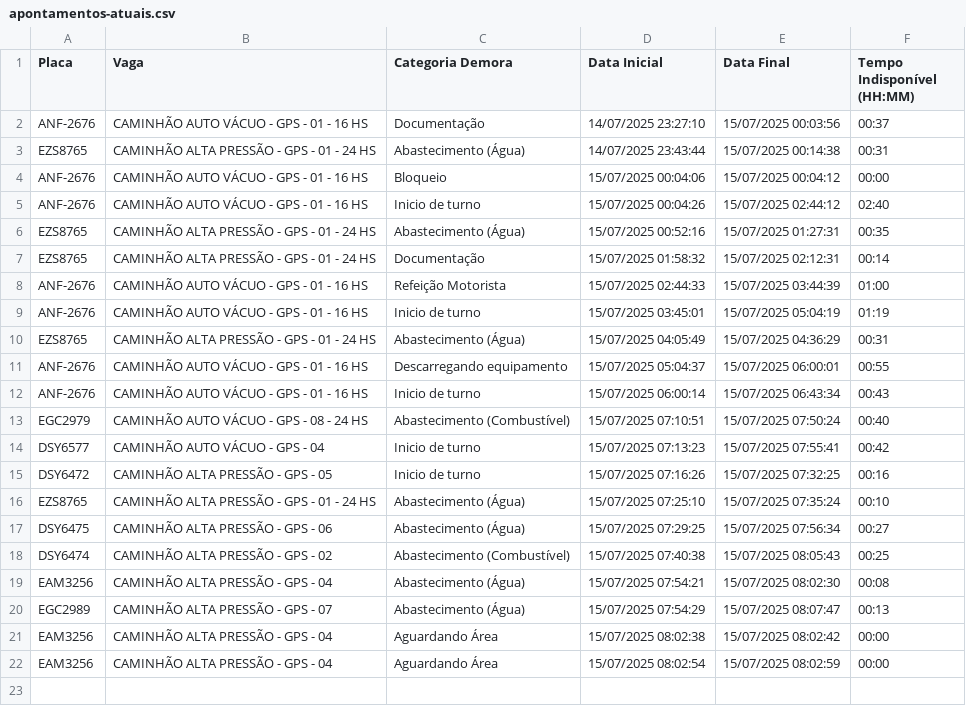
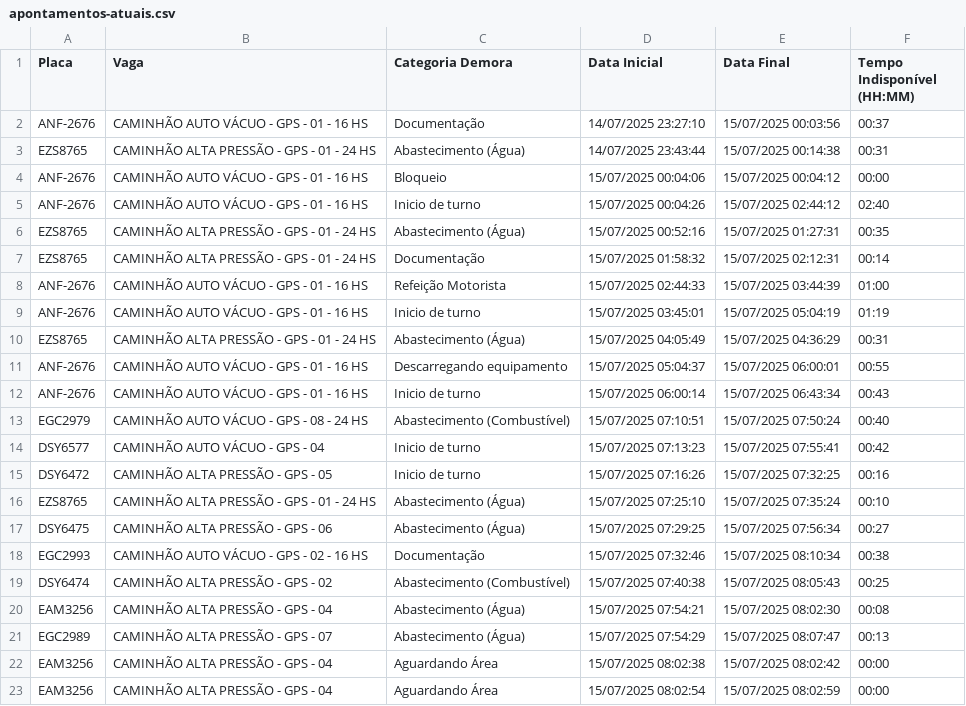
Before and after one commit to GrupoGps-Mecanizada/Banco-De-Dados, a CSV file: Apontamentos/apontamentos-atuais.csv, drawn as a sheet; the diff names each change by its address in the sheet, - before the commit and + after, or states it on an @@ line.

Commit message:
🔄 Auto-refresh 8: 15/07/2025, 08:13:35 - 0 arquivos

```diff
--- a/Apontamentos/apontamentos-atuais.csv
+++ b/Apontamentos/apontamentos-atuais.csv
+row 18: EGC2993 | CAMINHÃO AUTO VÁCUO - GPS - 02 - 16 HS | Documentação | 15/07/2025 07:32:46 | 15/07/2025 08:10:34 | 00:38
```
